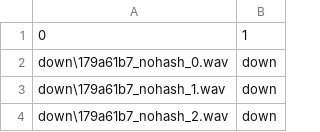
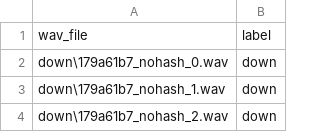
Before and after one commit to mgrzybek05/OneWordSpeechRecognition, a CSV file: classification/test_set_X_y.csv, drawn as a sheet; only a part is shown.

Commit message:
Commit from Pi. Trained new model on new and improved datasets (23400 for training, 4142 for dev, 2026 for test). See training history, saved model, and output files. Changed dataset.py to function with new dataset paradigm.

```diff
--- a/classification/test_set_X_y.csv
+++ b/classification/test_set_X_y.csv
@@ -1,2 +1,2 @@
-0,1
+wav_file,label
 down\179a61b7_nohash_0.wav,down
```
Also changed, not shown: 7 other files.
